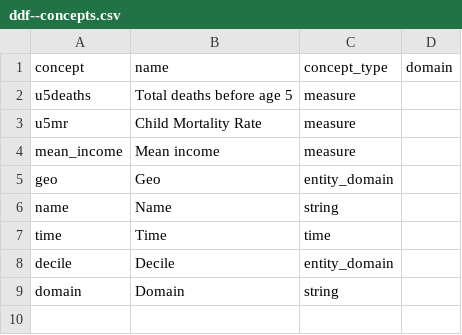
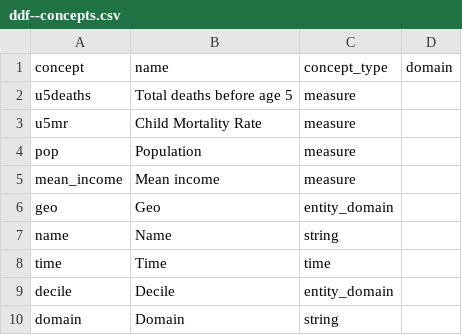
Before and after one commit to open-numbers/ddf--gapminder--child_deaths, a CSV file: ddf--concepts.csv, drawn as a sheet.

```diff
--- a/ddf--concepts.csv
+++ b/ddf--concepts.csv
@@ -3,2 +3,3 @@ u5deaths,Total deaths before age 5,measure,
 u5mr,Child Mortality Rate,measure,
+pop,Population,measure,
 mean_income,Mean income,measure,
```
Also changed, not shown: 3 other files.
